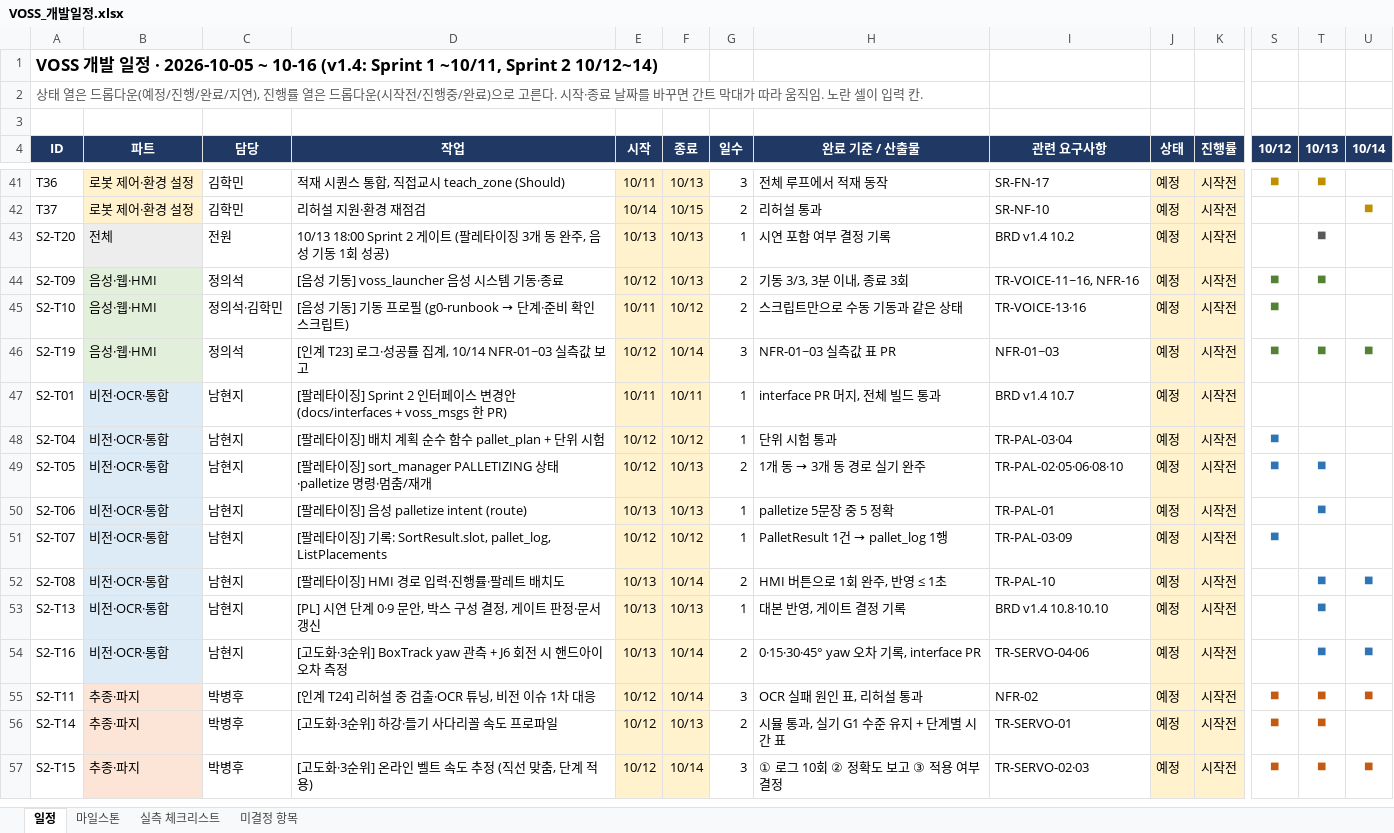
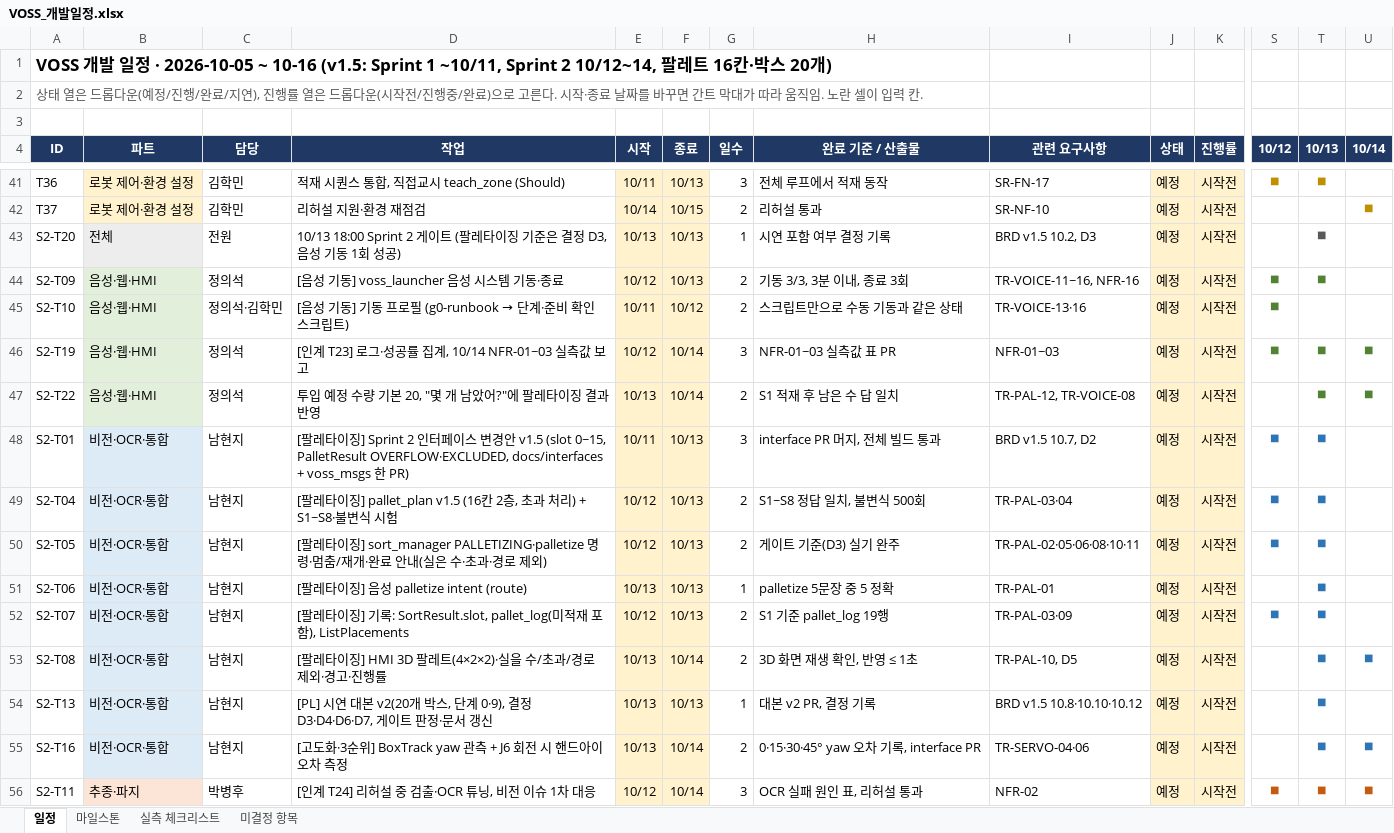
Before and after one commit to lambdaramji/rokey_cobot2_VOSS, an Excel workbook: docs/requirements/VOSS_개발일정.xlsx, sheet 일정, drawn as a sheet; only a part is shown, gaps mark what is left out; the shorter side is filled out with more unchanged rows; values as stored, in another font and other column widths than the file's, no borders; conditional formats not drawn; addresses are those after the commit; rows hold the shown columns only; the diff covers the shown part only; the diff names each change by its address in the sheet, - before the commit and + after, or states it on an @@ line.

```diff
--- a/docs/requirements/VOSS_개발일정.xlsx (sheet 일정)
+++ b/docs/requirements/VOSS_개발일정.xlsx (sheet 일정)
-A1 (ID): …~ 10-16 (v1.4: Sprint 1 ~10/11, Sprint 2 10/12~14)
+A1 (ID): …~ 10-16 (v1.5: Sprint 1 ~10/11, Sprint 2 10/12~14, 팔레트 16칸·박스 20개)
-D43 (작업): …타이징 3개 동 완주, 음성 기…
+D43 (작업): …타이징 기준은 결정 D3, 음성 기…
-I43 (관련 요구사항): BRD v1.4 10.2
+I43 (관련 요구사항): BRD v1.5 10.2, D3
+row 47: S2-T22 | 음성·웹·HMI | 정의석 | 투입 예정 수량 기본 20, "몇 개 남았어?"에 팔레타이징 결과 반영 | 10/13 | 10/14 | 2 | S1 적재 후 남은 수 답 일치 | TR-PAL-12, TR-VOICE-08 | 예정 | 시작전 |  | ■ | ■
-D48 (작업): …변경안 (docs/interfaces + voss_msgs 한…
+D48 (작업): …변경안 v1.5 (slot 0~15, PalletResult OVERFLOW·EXCLUDED, docs/interfaces + voss_msgs 한…
-F48 (종료): 10/11
+F48 (종료): 10/13
-G48 (일수): 1
+G48 (일수): 3
-I48 (관련 요구사항): BRD v1.4 10.7
+I48 (관련 요구사항): BRD v1.5 10.7, D2
-S48 (10/12): (empty)
+S48 (10/12): ■
-T48:T49 (10/13): (empty)
+T48:T49 (10/13): ■
-D49 (작업): …타이징] 배치 계획 순수 함수 pallet_plan + 단위 시험
+D49 (작업): …타이징] pallet_plan v1.5 (16칸 2층, 초과 처리) + S1~S8·불변식 시험
-F49 (종료): 10/12
+F49 (종료): 10/13
-G49 (일수): 1
+G49 (일수): 2
-H49 (완료 기준 / 산출물): 단위 시험 통과
+H49 (완료 기준 / 산출물): S1~S8 정답 일치, 불변식 500회
-D50 (작업): …] sort_manager PALLETIZING 상태·palletize 명령·멈춤/재개
+D50 (작업): …] sort_manager PALLETIZING·palletize 명령·멈춤/재개·완료 안내(실은 수·초과·경로 제외)
@@ H50 (완료 기준 / 산출물): 1개 동 → 3개 동 경로 실기 완주 → 게이트 기준(D3) 실기 완주 @@
-I50 (관련 요구사항): TR-PAL-02·05·06·08·10
+I50 (관련 요구사항): TR-PAL-02·05·06·08·10·11
-D52 (작업): …: SortResult.slot, pallet_log, ListPlacements
+D52 (작업): …: SortResult.slot, pallet_log(미적재 포함), ListPlacements
-F52 (종료): 10/12
+F52 (종료): 10/13
-G52 (일수): 1
+G52 (일수): 2
@@ H52 (완료 기준 / 산출물): PalletResult 1건 → pallet_log 1행 → S1 기준 pallet_log 19행 @@
-T52 (10/13): (empty)
+T52 (10/13): ■
-D53 (작업): [팔레타이징] HMI 경로 입력·진행률·팔레트 배치도
+D53 (작업): [팔레타이징] HMI 3D 팔레트(4×2×2)·실을 수/초과/경로 제외·경고·진행률
-H53 (완료 기준 / 산출물): HMI 버튼으로 1회 완주, 반영 ≤ 1초
+H53 (완료 기준 / 산출물): 3D 화면 재생 확인, 반영 ≤ 1초
-I53 (관련 요구사항): TR-PAL-10
+I53 (관련 요구사항): TR-PAL-10, D5
-D54 (작업): [PL] 시연 단계 0·9 문안, 박스 구성 결정, 게이트…
+D54 (작업): [PL] 시연 대본 v2(20개 박스, 단계 0·9), 결정 D3·D4·D6·D7, 게이트…
-H54 (완료 기준 / 산출물): 대본 반영, 게이트 결정 기록
+H54 (완료 기준 / 산출물): 대본 v2 PR, 결정 기록
-I54 (관련 요구사항): BRD v1.4 10.8·10.10
+I54 (관련 요구사항): BRD v1.5 10.8·10.10·10.12
```
Also changed, not shown: 1 added row and 15 edited cells elsewhere in this sheet, sheet 미결정 항목, formulas that keep their value, 22 other files.
